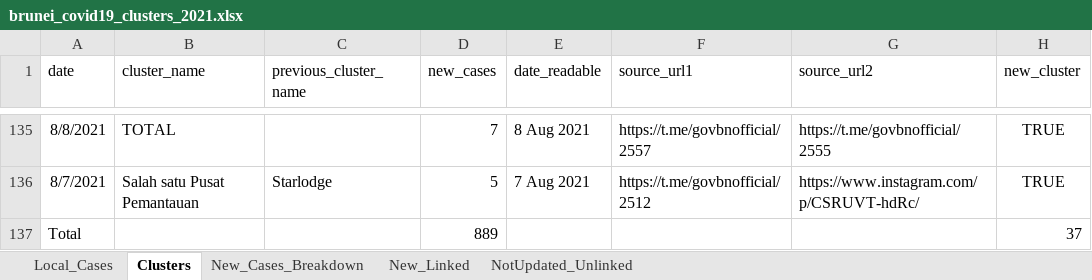
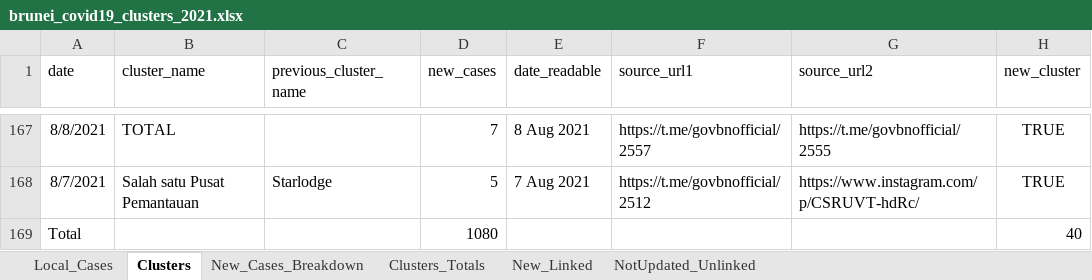
Before and after one commit to openbrunei/brunei-covid19-clusters, an Excel workbook: brunei_covid19_clusters_2021.xlsx, sheet Clusters, drawn as a sheet; only a part is shown, gaps mark what is left out; values as stored, in another font and other column widths than the file's, no borders; table styles not drawn; addresses are those after the commit; the diff covers the shown part only; the diff names each change by its address in the sheet, - before the commit and + after, or states it on an @@ line.

Commit message:
Update spreadsheet with new cases 24 and 25 Aug 2021
Data from 24 and 25 Aug 2021 added

```diff
--- a/brunei_covid19_clusters_2021.xlsx (sheet Clusters)
+++ b/brunei_covid19_clusters_2021.xlsx (sheet Clusters)
+sheet tab: Clusters_Totals
-D169 (new_cases): 889
+D169 (new_cases): 1080
-H169 (new_cluster): 37
+H169 (new_cluster): 40
```
Also changed, not shown: 32 added rows, 73 moved rows and 8 edited cells elsewhere in this sheet, sheet New_Cases_Breakdown, sheet Local_Cases, sheet New_Linked, formulas that keep their value.
